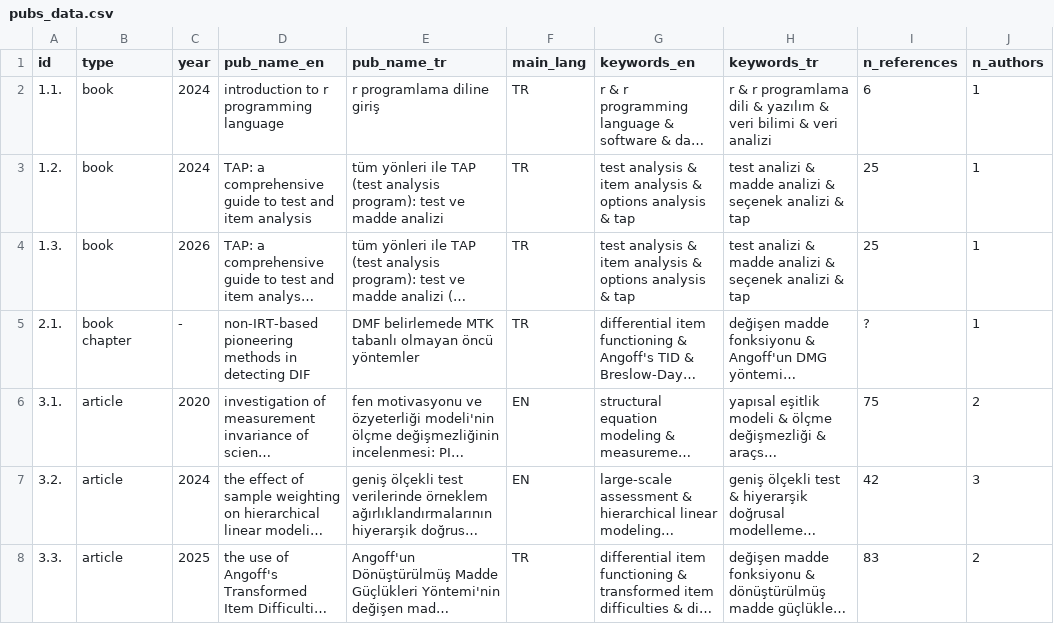
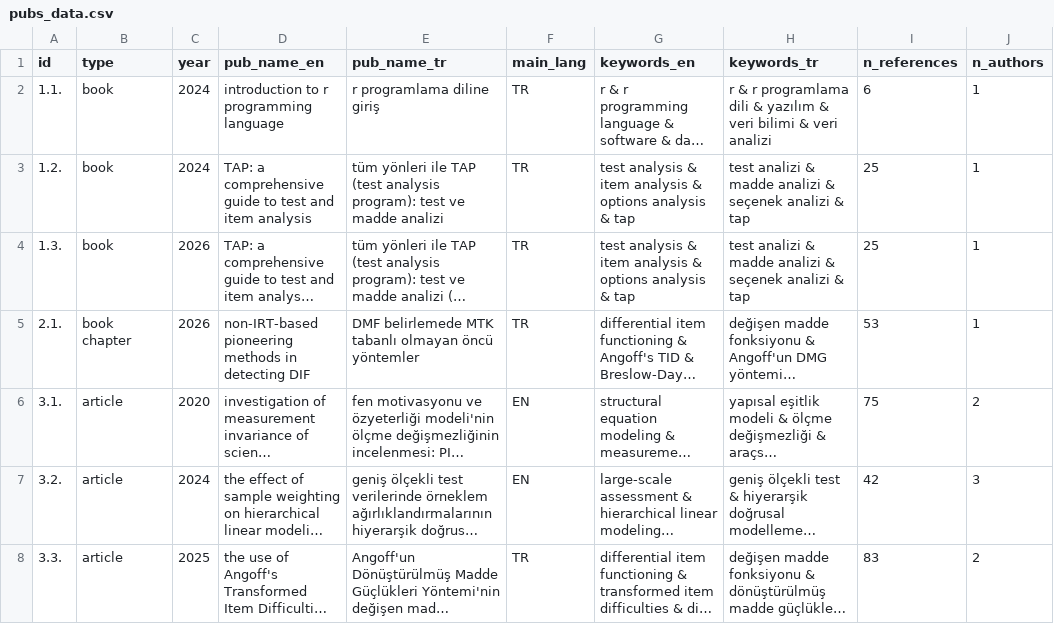
Before and after one commit to gungorMetehan/publications, a CSV file: pubs_data.csv, drawn as a sheet; only a part is shown; long unchanged cells end in …; the diff names each change by its address in the sheet, - before the commit and + after, or states it on an @@ line.

Commit message:
Update pubs_data.csv with new publication entries

```diff
--- a/pubs_data.csv
+++ b/pubs_data.csv
-C5 (year): -
+C5 (year): 2026
-I5 (n_references): ?
+I5 (n_references): 53
```
